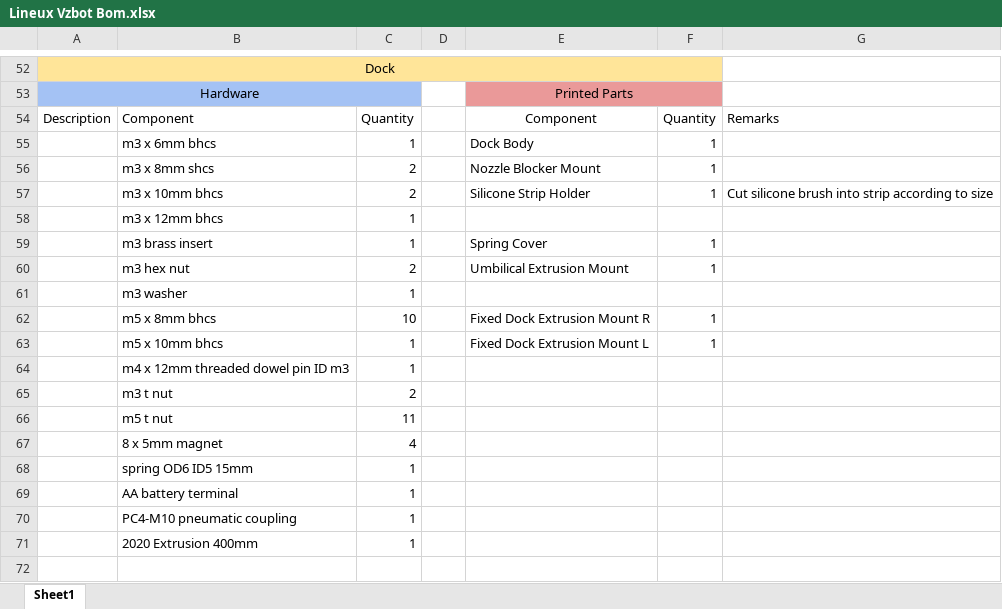
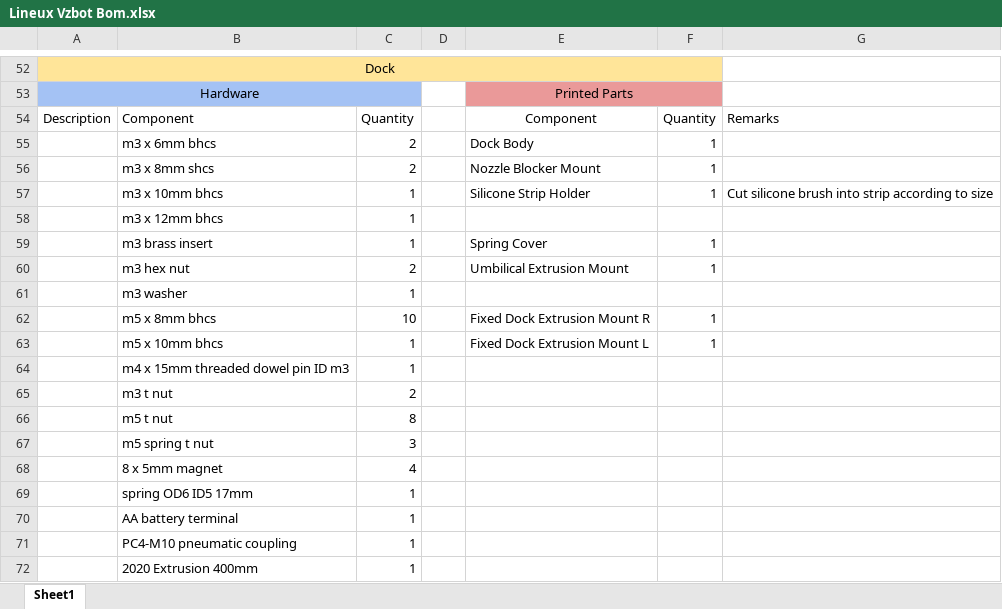
Before and after one commit to Bikin-Creative/Lineux-Toolchanger, an Excel workbook: BOM/Lineux Vzbot Bom.xlsx, sheet Sheet1, drawn as a sheet; only a part is shown, gaps mark what is left out; values as stored, in another font and other column widths than the file's, no borders; charts and pictures not drawn; addresses are those after the commit; the diff names each change by its address in the sheet, - before the commit and + after, or states it on an @@ line.

```diff
--- a/BOM/Lineux Vzbot Bom.xlsx (sheet Sheet1)
+++ b/BOM/Lineux Vzbot Bom.xlsx (sheet Sheet1)
-C55: 1
+C55: 2
-C57: 2
+C57: 1
-B64: m4 x 12mm threaded dowel pin ID m3
+B64: m4 x 15mm threaded dowel pin ID m3
-C66: 11
+C66: 8
+row 67:  | m5 spring t nut | 3
-B69: spring OD6 ID5 15mm
+B69: spring OD6 ID5 17mm
```
Also changed, not shown: 7 other files.
